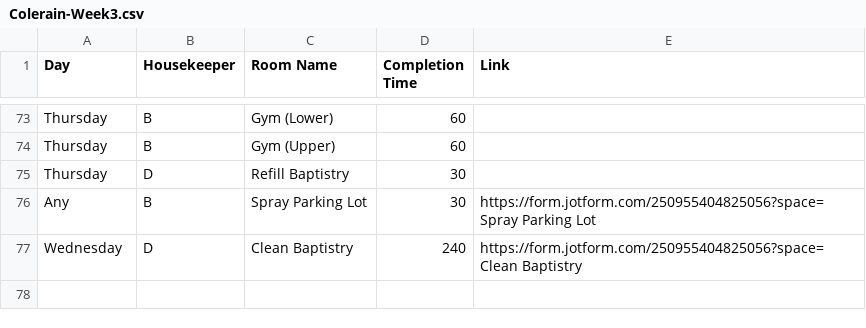
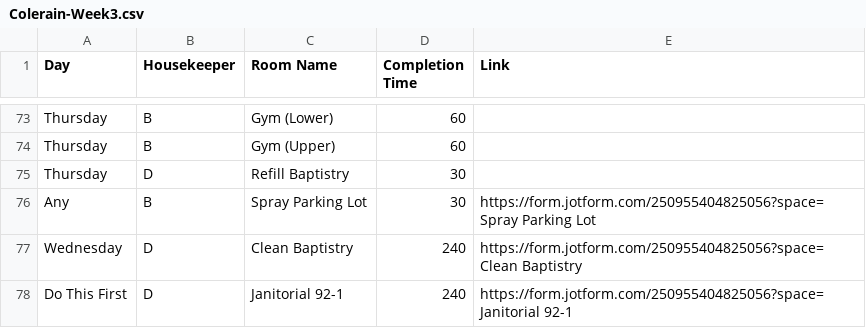
Before and after one commit to nothinghysterical/repository, a CSV file: schedules/Colerain-Week3.csv, drawn as a sheet; only a part is shown, gaps mark what is left out.

Commit message:
Update Colerain-Week3.csv

```diff
--- a/schedules/Colerain-Week3.csv
+++ b/schedules/Colerain-Week3.csv
@@ -77 +77,2 @@ Any,B,Spray Parking Lot,30,https://form.jotform.com/250955404825056?space=Spray
 Wednesday,D,Clean Baptistry,240,https://form.jotform.com/250955404825056?space=Clean Baptistry
+Do This First,D,Janitorial 92-1,240,https://form.jotform.com/250955404825056?space=Janitorial 92-1
```
